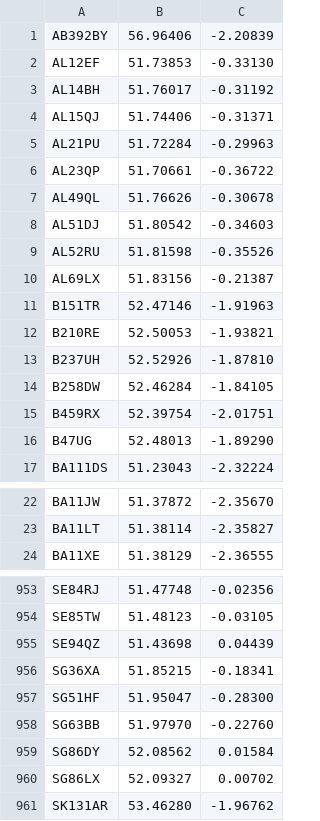
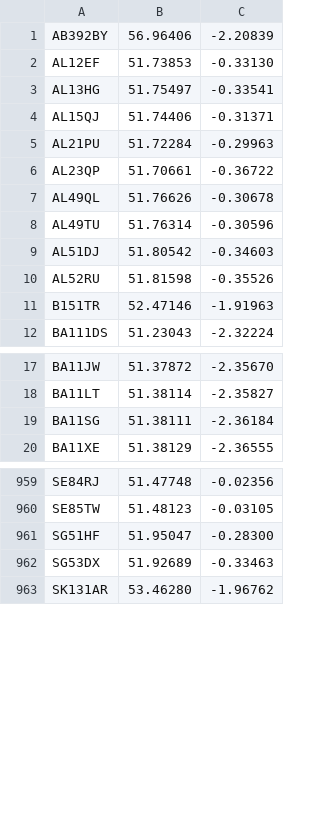
Before and after one commit to open-innovations/warm-spaces, a TSV file: data/postcodes.tsv, drawn as a sheet; only a part is shown, gaps mark what is left out; removed rows and columns are numbered as before the commit, all else as after; the diff covers the shown part only; the diff names each change by its address in the sheet, - before the commit and + after, or states it on an @@ line.

```diff
--- a/data/postcodes.tsv
+++ b/data/postcodes.tsv
-row 3: AL14BH | 51.76017 | -0.31192
+row 3: AL13HG | 51.75497 | -0.33541
+row 8: AL49TU | 51.76314 | -0.30596
-row 10: AL69LX | 51.83156 | -0.21387
-row 12: B210RE | 52.50053 | -1.93821
-row 13: B237UH | 52.52926 | -1.87810
-row 14: B258DW | 52.46284 | -1.84105
-row 15: B459RX | 52.39754 | -2.01751
-row 16: B47UG | 52.48013 | -1.89290
+row 19: BA11SG | 51.38111 | -2.36184
-row 955: SE94QZ | 51.43698 | 0.04439
-row 956: SG36XA | 51.85215 | -0.18341
-row 958: SG63BB | 51.97970 | -0.22760
-row 959: SG86DY | 52.08562 | 0.01584
-row 960: SG86LX | 52.09327 | 0.00702
+row 962: SG53DX | 51.92689 | -0.33463
```
Also changed, not shown: 27 added rows and 12 removed rows elsewhere in this file, 40 other files.
